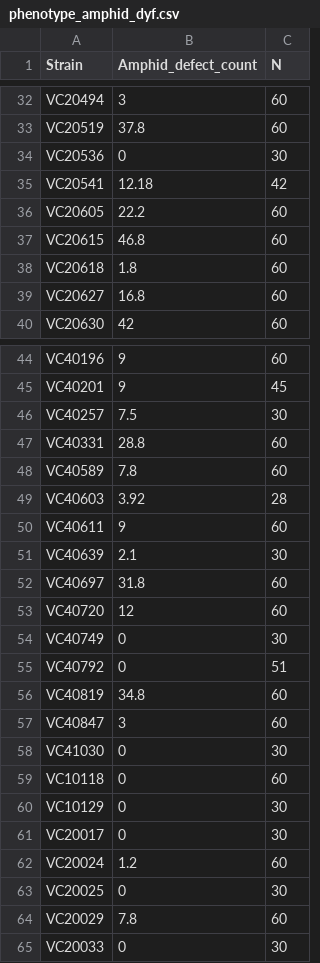
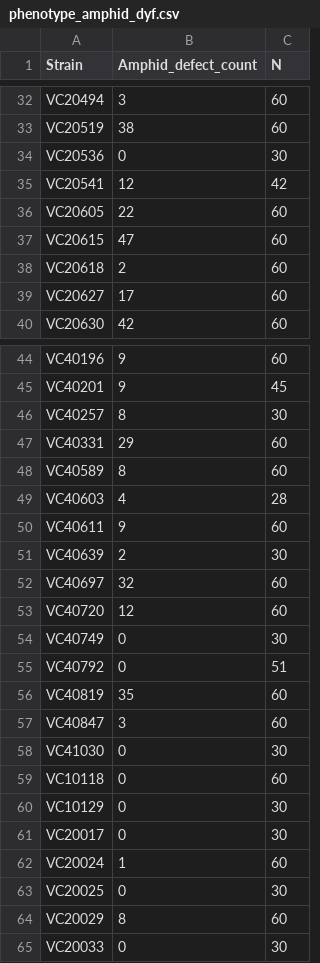
Before and after one commit to ttimbers/Million-Mutation-Project-dye-filling-SKAT, a CSV file: data/phenotype_amphid_dyf.csv, drawn as a sheet; only a part is shown, gaps mark what is left out; the diff covers the shown part only; the diff names each change by its address in the sheet, - before the commit and + after, or states it on an @@ line.

```diff
--- a/data/phenotype_amphid_dyf.csv
+++ b/data/phenotype_amphid_dyf.csv
-B33 (Amphid_defect_count): 37.8
+B33 (Amphid_defect_count): 38
-B35 (Amphid_defect_count): 12.18
+B35 (Amphid_defect_count): 12
-B36 (Amphid_defect_count): 22.2
+B36 (Amphid_defect_count): 22
-B37 (Amphid_defect_count): 46.8
+B37 (Amphid_defect_count): 47
-B38 (Amphid_defect_count): 1.8
+B38 (Amphid_defect_count): 2
-B39 (Amphid_defect_count): 16.8
+B39 (Amphid_defect_count): 17
-B46 (Amphid_defect_count): 7.5
+B46 (Amphid_defect_count): 8
-B47 (Amphid_defect_count): 28.8
+B47 (Amphid_defect_count): 29
-B48 (Amphid_defect_count): 7.8
+B48 (Amphid_defect_count): 8
-B49 (Amphid_defect_count): 3.92
+B49 (Amphid_defect_count): 4
-B51 (Amphid_defect_count): 2.1
+B51 (Amphid_defect_count): 2
-B52 (Amphid_defect_count): 31.8
+B52 (Amphid_defect_count): 32
-B56 (Amphid_defect_count): 34.8
+B56 (Amphid_defect_count): 35
-B62 (Amphid_defect_count): 1.2
+B62 (Amphid_defect_count): 1
-B64 (Amphid_defect_count): 7.8
+B64 (Amphid_defect_count): 8
```
Also changed, not shown: 13 edited cells elsewhere in this file, 3 other files.
